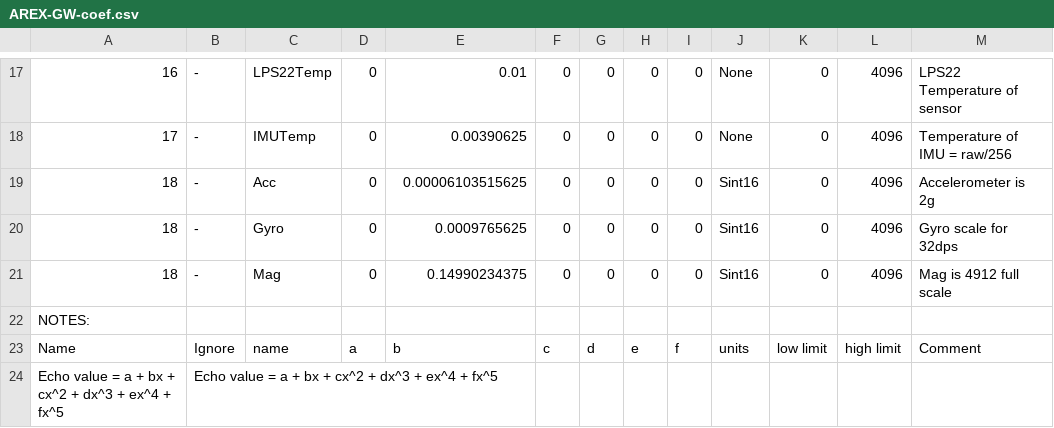
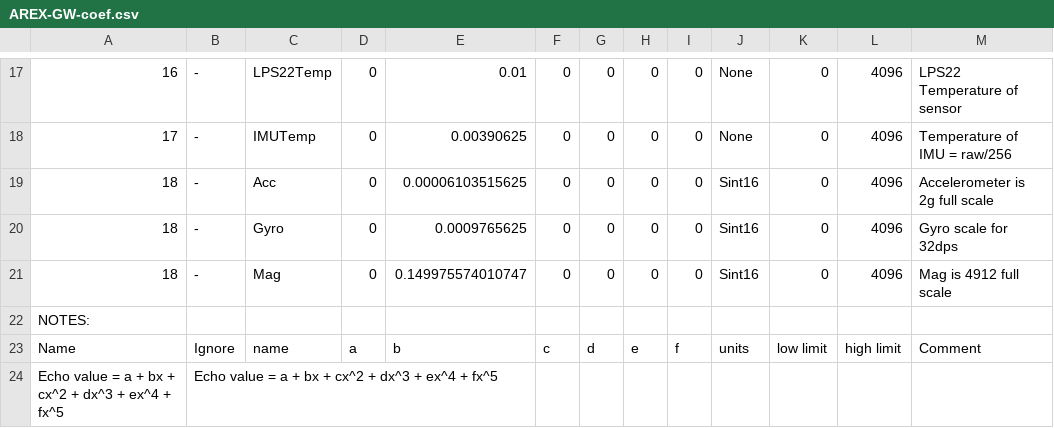
Before and after one commit to ac2cz/Falcon, a CSV file: spacecraft/AREX-GW-coef.csv, drawn as a sheet; only a part is shown, gaps mark what is left out.

```diff
--- a/spacecraft/AREX-GW-coef.csv
+++ b/spacecraft/AREX-GW-coef.csv
@@ -18,5 +18,5 @@
 17,-,IMUTemp,0,0.00390625,0,0,0,0,None,0,4096,Temperature of IMU = raw/256
-18,-,Acc,0,0.00006103515625,0,0,0,0,Sint16,0,4096,Accelerometer is 2g
+18,-,Acc,0,0.00006103515625,0,0,0,0,Sint16,0,4096,Accelerometer is 2g full scale
 18,-,Gyro,0,0.0009765625,0,0,0,0,Sint16,0,4096,Gyro scale for 32dps
-18,-,Mag,0,0.14990234375,0,0,0,0,Sint16,0,4096,Mag is 4912 full scale
+18,-,Mag,0,0.149975574010747,0,0,0,0,Sint16,0,4096,Mag is 4912 full scale
 NOTES:,,,,,,,,,,,,
```
Also changed, not shown: spacecraft/AREX-GW_rttelemetry.csv.
